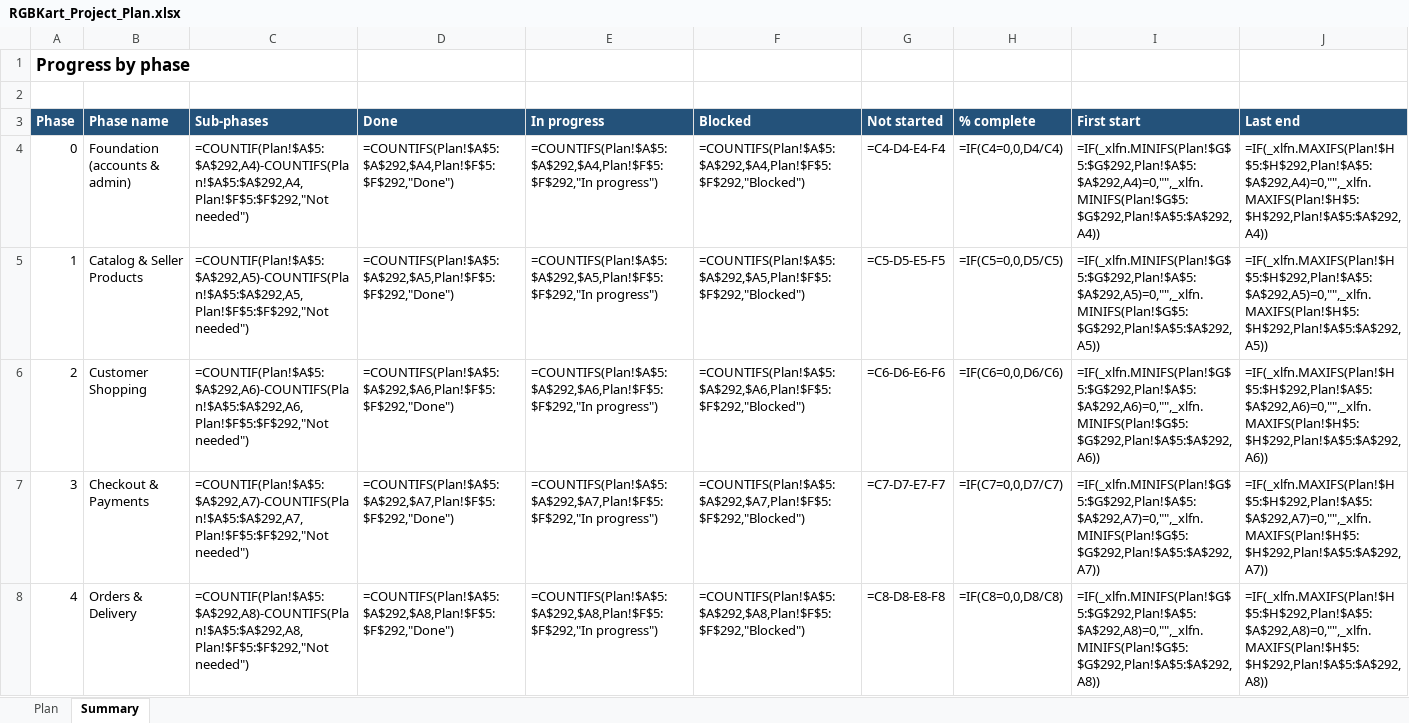
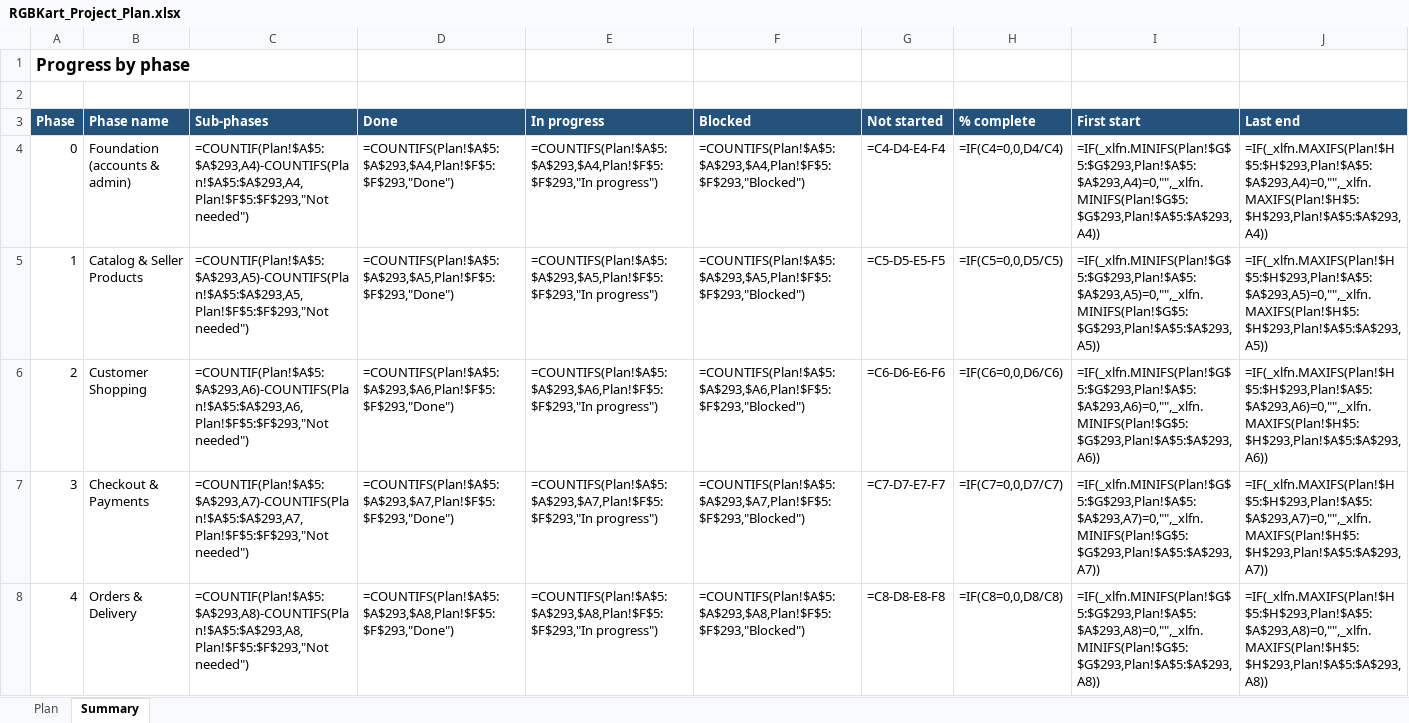
Before and after one commit to hkmanik/rgbkart-cloude, an Excel workbook: docs/RGBKart_Project_Plan.xlsx, sheet Summary, drawn as a sheet; only a part is shown; values as stored, in another font and other column widths than the file's, no borders; formulas without a stored value are shown as written; conditional formats not drawn; the diff covers the shown part only; the diff names each change by its address in the sheet, - before the commit and + after, or states it on an @@ line.

```diff
--- a/docs/RGBKart_Project_Plan.xlsx (sheet Summary)
+++ b/docs/RGBKart_Project_Plan.xlsx (sheet Summary)
-C4 (Sub-phases): =COUNTIF(Plan!$A$5:$A$292,A4)-COUNTIFS(Plan!$A$5:$A$292,A4,Plan!$F$5:$F$292,"Not needed")
+C4 (Sub-phases): =COUNTIF(Plan!$A$5:$A$293,A4)-COUNTIFS(Plan!$A$5:$A$293,A4,Plan!$F$5:$F$293,"Not needed")
-D4 (Done): =COUNTIFS(Plan!$A$5:$A$292,$A4,Plan!$F$5:$F$292,"Done")
+D4 (Done): =COUNTIFS(Plan!$A$5:$A$293,$A4,Plan!$F$5:$F$293,"Done")
-E4 (In progress): =COUNTIFS(Plan!$A$5:$A$292,$A4,Plan!$F$5:$F$292,"In progress")
+E4 (In progress): =COUNTIFS(Plan!$A$5:$A$293,$A4,Plan!$F$5:$F$293,"In progress")
-F4 (Blocked): =COUNTIFS(Plan!$A$5:$A$292,$A4,Plan!$F$5:$F$292,"Blocked")
+F4 (Blocked): =COUNTIFS(Plan!$A$5:$A$293,$A4,Plan!$F$5:$F$293,"Blocked")
-I4 (First start): =IF(_xlfn.MINIFS(Plan!$G$5:$G$292,Plan!$A$5:$A$292,A4)=0,"",_xlfn.MINIFS(Plan!$G$5:$G$292,Plan!$A$5:$A$292,A4))
+I4 (First start): =IF(_xlfn.MINIFS(Plan!$G$5:$G$293,Plan!$A$5:$A$293,A4)=0,"",_xlfn.MINIFS(Plan!$G$5:$G$293,Plan!$A$5:$A$293,A4))
-J4 (Last end): =IF(_xlfn.MAXIFS(Plan!$H$5:$H$292,Plan!$A$5:$A$292,A4)=0,"",_xlfn.MAXIFS(Plan!$H$5:$H$292,Plan!$A$5:$A$292,A4))
+J4 (Last end): =IF(_xlfn.MAXIFS(Plan!$H$5:$H$293,Plan!$A$5:$A$293,A4)=0,"",_xlfn.MAXIFS(Plan!$H$5:$H$293,Plan!$A$5:$A$293,A4))
-C5 (Sub-phases): =COUNTIF(Plan!$A$5:$A$292,A5)-COUNTIFS(Plan!$A$5:$A$292,A5,Plan!$F$5:$F$292,"Not needed")
+C5 (Sub-phases): =COUNTIF(Plan!$A$5:$A$293,A5)-COUNTIFS(Plan!$A$5:$A$293,A5,Plan!$F$5:$F$293,"Not needed")
-D5 (Done): =COUNTIFS(Plan!$A$5:$A$292,$A5,Plan!$F$5:$F$292,"Done")
+D5 (Done): =COUNTIFS(Plan!$A$5:$A$293,$A5,Plan!$F$5:$F$293,"Done")
-E5 (In progress): =COUNTIFS(Plan!$A$5:$A$292,$A5,Plan!$F$5:$F$292,"In progress")
+E5 (In progress): =COUNTIFS(Plan!$A$5:$A$293,$A5,Plan!$F$5:$F$293,"In progress")
-F5 (Blocked): =COUNTIFS(Plan!$A$5:$A$292,$A5,Plan!$F$5:$F$292,"Blocked")
+F5 (Blocked): =COUNTIFS(Plan!$A$5:$A$293,$A5,Plan!$F$5:$F$293,"Blocked")
-I5 (First start): =IF(_xlfn.MINIFS(Plan!$G$5:$G$292,Plan!$A$5:$A$292,A5)=0,"",_xlfn.MINIFS(Plan!$G$5:$G$292,Plan!$A$5:$A$292,A5))
+I5 (First start): =IF(_xlfn.MINIFS(Plan!$G$5:$G$293,Plan!$A$5:$A$293,A5)=0,"",_xlfn.MINIFS(Plan!$G$5:$G$293,Plan!$A$5:$A$293,A5))
-J5 (Last end): =IF(_xlfn.MAXIFS(Plan!$H$5:$H$292,Plan!$A$5:$A$292,A5)=0,"",_xlfn.MAXIFS(Plan!$H$5:$H$292,Plan!$A$5:$A$292,A5))
+J5 (Last end): =IF(_xlfn.MAXIFS(Plan!$H$5:$H$293,Plan!$A$5:$A$293,A5)=0,"",_xlfn.MAXIFS(Plan!$H$5:$H$293,Plan!$A$5:$A$293,A5))
-C6 (Sub-phases): =COUNTIF(Plan!$A$5:$A$292,A6)-COUNTIFS(Plan!$A$5:$A$292,A6,Plan!$F$5:$F$292,"Not needed")
+C6 (Sub-phases): =COUNTIF(Plan!$A$5:$A$293,A6)-COUNTIFS(Plan!$A$5:$A$293,A6,Plan!$F$5:$F$293,"Not needed")
-D6 (Done): =COUNTIFS(Plan!$A$5:$A$292,$A6,Plan!$F$5:$F$292,"Done")
+D6 (Done): =COUNTIFS(Plan!$A$5:$A$293,$A6,Plan!$F$5:$F$293,"Done")
-E6 (In progress): =COUNTIFS(Plan!$A$5:$A$292,$A6,Plan!$F$5:$F$292,"In progress")
+E6 (In progress): =COUNTIFS(Plan!$A$5:$A$293,$A6,Plan!$F$5:$F$293,"In progress")
-F6 (Blocked): =COUNTIFS(Plan!$A$5:$A$292,$A6,Plan!$F$5:$F$292,"Blocked")
+F6 (Blocked): =COUNTIFS(Plan!$A$5:$A$293,$A6,Plan!$F$5:$F$293,"Blocked")
-I6 (First start): =IF(_xlfn.MINIFS(Plan!$G$5:$G$292,Plan!$A$5:$A$292,A6)=0,"",_xlfn.MINIFS(Plan!$G$5:$G$292,Plan!$A$5:$A$292,A6))
+I6 (First start): =IF(_xlfn.MINIFS(Plan!$G$5:$G$293,Plan!$A$5:$A$293,A6)=0,"",_xlfn.MINIFS(Plan!$G$5:$G$293,Plan!$A$5:$A$293,A6))
-J6 (Last end): =IF(_xlfn.MAXIFS(Plan!$H$5:$H$292,Plan!$A$5:$A$292,A6)=0,"",_xlfn.MAXIFS(Plan!$H$5:$H$292,Plan!$A$5:$A$292,A6))
+J6 (Last end): =IF(_xlfn.MAXIFS(Plan!$H$5:$H$293,Plan!$A$5:$A$293,A6)=0,"",_xlfn.MAXIFS(Plan!$H$5:$H$293,Plan!$A$5:$A$293,A6))
-C7 (Sub-phases): =COUNTIF(Plan!$A$5:$A$292,A7)-COUNTIFS(Plan!$A$5:$A$292,A7,Plan!$F$5:$F$292,"Not needed")
+C7 (Sub-phases): =COUNTIF(Plan!$A$5:$A$293,A7)-COUNTIFS(Plan!$A$5:$A$293,A7,Plan!$F$5:$F$293,"Not needed")
-D7 (Done): =COUNTIFS(Plan!$A$5:$A$292,$A7,Plan!$F$5:$F$292,"Done")
+D7 (Done): =COUNTIFS(Plan!$A$5:$A$293,$A7,Plan!$F$5:$F$293,"Done")
-E7 (In progress): =COUNTIFS(Plan!$A$5:$A$292,$A7,Plan!$F$5:$F$292,"In progress")
+E7 (In progress): =COUNTIFS(Plan!$A$5:$A$293,$A7,Plan!$F$5:$F$293,"In progress")
-F7 (Blocked): =COUNTIFS(Plan!$A$5:$A$292,$A7,Plan!$F$5:$F$292,"Blocked")
+F7 (Blocked): =COUNTIFS(Plan!$A$5:$A$293,$A7,Plan!$F$5:$F$293,"Blocked")
-I7 (First start): =IF(_xlfn.MINIFS(Plan!$G$5:$G$292,Plan!$A$5:$A$292,A7)=0,"",_xlfn.MINIFS(Plan!$G$5:$G$292,Plan!$A$5:$A$292,A7))
+I7 (First start): =IF(_xlfn.MINIFS(Plan!$G$5:$G$293,Plan!$A$5:$A$293,A7)=0,"",_xlfn.MINIFS(Plan!$G$5:$G$293,Plan!$A$5:$A$293,A7))
-J7 (Last end): =IF(_xlfn.MAXIFS(Plan!$H$5:$H$292,Plan!$A$5:$A$292,A7)=0,"",_xlfn.MAXIFS(Plan!$H$5:$H$292,Plan!$A$5:$A$292,A7))
+J7 (Last end): =IF(_xlfn.MAXIFS(Plan!$H$5:$H$293,Plan!$A$5:$A$293,A7)=0,"",_xlfn.MAXIFS(Plan!$H$5:$H$293,Plan!$A$5:$A$293,A7))
-C8 (Sub-phases): =COUNTIF(Plan!$A$5:$A$292,A8)-COUNTIFS(Plan!$A$5:$A$292,A8,Plan!$F$5:$F$292,"Not needed")
+C8 (Sub-phases): =COUNTIF(Plan!$A$5:$A$293,A8)-COUNTIFS(Plan!$A$5:$A$293,A8,Plan!$F$5:$F$293,"Not needed")
-D8 (Done): =COUNTIFS(Plan!$A$5:$A$292,$A8,Plan!$F$5:$F$292,"Done")
+D8 (Done): =COUNTIFS(Plan!$A$5:$A$293,$A8,Plan!$F$5:$F$293,"Done")
-E8 (In progress): =COUNTIFS(Plan!$A$5:$A$292,$A8,Plan!$F$5:$F$292,"In progress")
+E8 (In progress): =COUNTIFS(Plan!$A$5:$A$293,$A8,Plan!$F$5:$F$293,"In progress")
-F8 (Blocked): =COUNTIFS(Plan!$A$5:$A$292,$A8,Plan!$F$5:$F$292,"Blocked")
+F8 (Blocked): =COUNTIFS(Plan!$A$5:$A$293,$A8,Plan!$F$5:$F$293,"Blocked")
-I8 (First start): =IF(_xlfn.MINIFS(Plan!$G$5:$G$292,Plan!$A$5:$A$292,A8)=0,"",_xlfn.MINIFS(Plan!$G$5:$G$292,Plan!$A$5:$A$292,A8))
+I8 (First start): =IF(_xlfn.MINIFS(Plan!$G$5:$G$293,Plan!$A$5:$A$293,A8)=0,"",_xlfn.MINIFS(Plan!$G$5:$G$293,Plan!$A$5:$A$293,A8))
-J8 (Last end): =IF(_xlfn.MAXIFS(Plan!$H$5:$H$292,Plan!$A$5:$A$292,A8)=0,"",_xlfn.MAXIFS(Plan!$H$5:$H$292,Plan!$A$5:$A$292,A8))
+J8 (Last end): =IF(_xlfn.MAXIFS(Plan!$H$5:$H$293,Plan!$A$5:$A$293,A8)=0,"",_xlfn.MAXIFS(Plan!$H$5:$H$293,Plan!$A$5:$A$293,A8))
```
Also changed, not shown: 24 edited cells elsewhere in this sheet, sheet Plan, docs/RGBKart_Live_Site_Checklist.xlsx, 18 other files.
